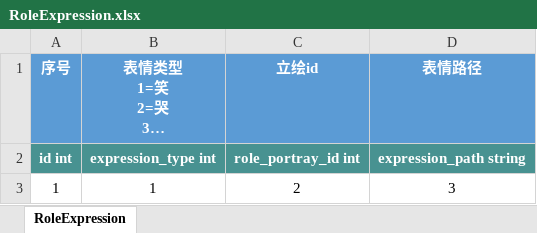
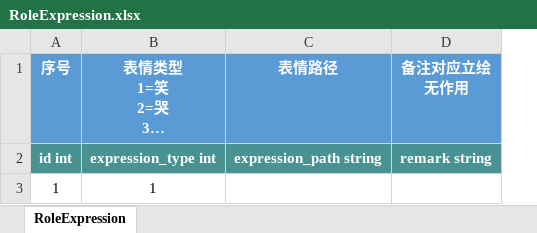
Before and after one commit to persiewoo/mnData, an Excel workbook: common/RoleExpression.xlsx, sheet RoleExpression, drawn as a sheet; long unchanged cells end in …; values as stored, in another font and other column widths than the file's, no borders; removed rows and columns are numbered as before the commit, all else as after; the diff names each change by its address in the sheet, - before the commit and + after, or states it on an @@ line.

```diff
--- a/common/RoleExpression.xlsx (sheet RoleExpression)
+++ b/common/RoleExpression.xlsx (sheet RoleExpression)
-column C (立绘id), rows 2-3: role_portray_id int | 2
+column D (备注对应立绘 无作用), row 2: remark string
-C3 (表情路径): 3
+C3 (表情路径): (empty)
```
Also changed, not shown: common/Friend.xlsx, common/Scene.xlsx, 3 other files.
